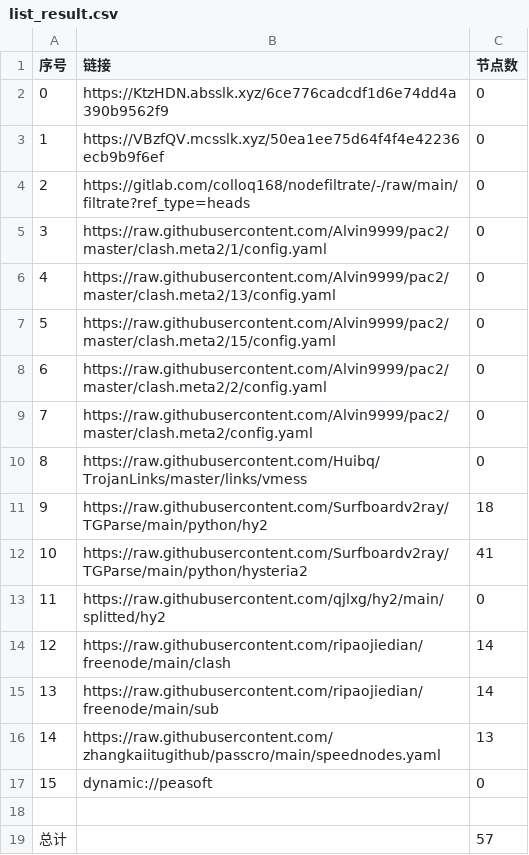
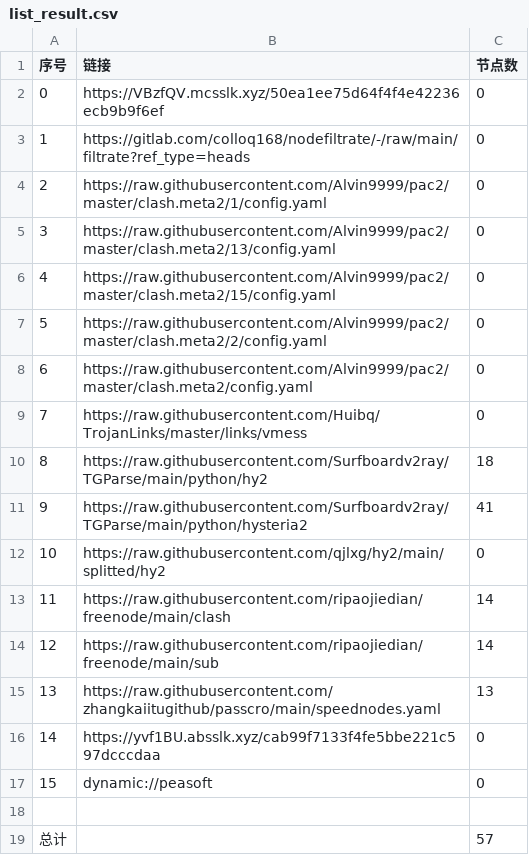
Before and after one commit to ggmsub/AutoMergePublicNodes, a CSV file: list_result.csv, drawn as a sheet; removed rows and columns are numbered as before the commit, all else as after; the diff names each change by its address in the sheet, - before the commit and + after, or states it on an @@ line.

```diff
--- a/list_result.csv
+++ b/list_result.csv
-row 2: 0 | https://KtzHDN.absslk.xyz/6ce776cadcdf1d6e74dd4a390b9562f9 | 0
@@ column A (序号) renumbered between rows 2 and 15 @@
+row 16: 14 | https://yvf1BU.absslk.xyz/cab99f7133f4fe5bbe221c597dcccdaa | 0
```
Also changed, not shown: 19 other files.
